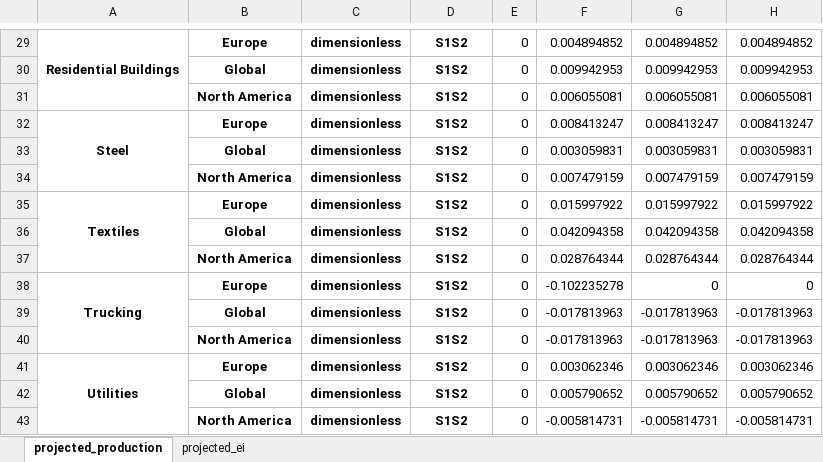
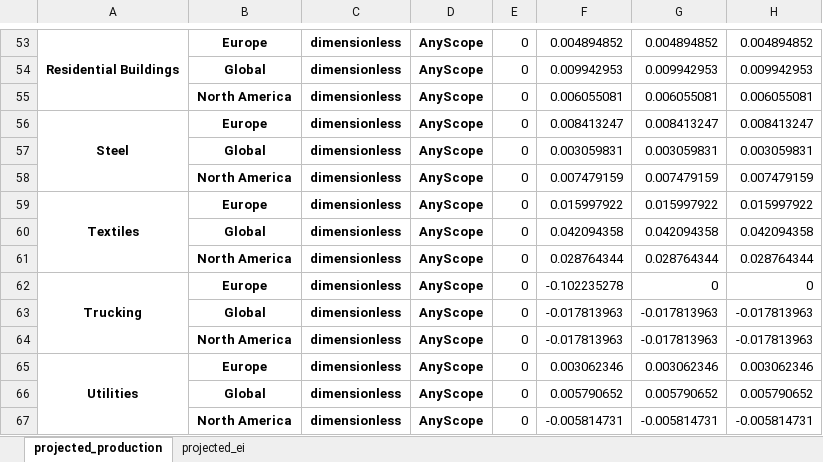
Before and after one commit to os-climate/itr-data-pipeline, an Excel workbook: notebooks/benchmark_OECM_S3.xlsx, sheet projected_production, drawn as a sheet; only a part is shown, gaps mark what is left out; values as stored, in another font and other column widths than the file's, no borders; addresses are those after the commit; the diff covers the shown part only; the diff names each change by its address in the sheet, - before the commit and + after, or states it on an @@ line.

```diff
--- a/notebooks/benchmark_OECM_S3.xlsx (sheet projected_production)
+++ b/notebooks/benchmark_OECM_S3.xlsx (sheet projected_production)
-D53:D67: S1S2
+D53:D67: AnyScope
```
Also changed, not shown: 27 added rows, 3 removed rows and 24 edited cells elsewhere in this sheet, sheet projected_ei, notebooks/benchmark_OECM_PC.xlsx, 5 other files.
